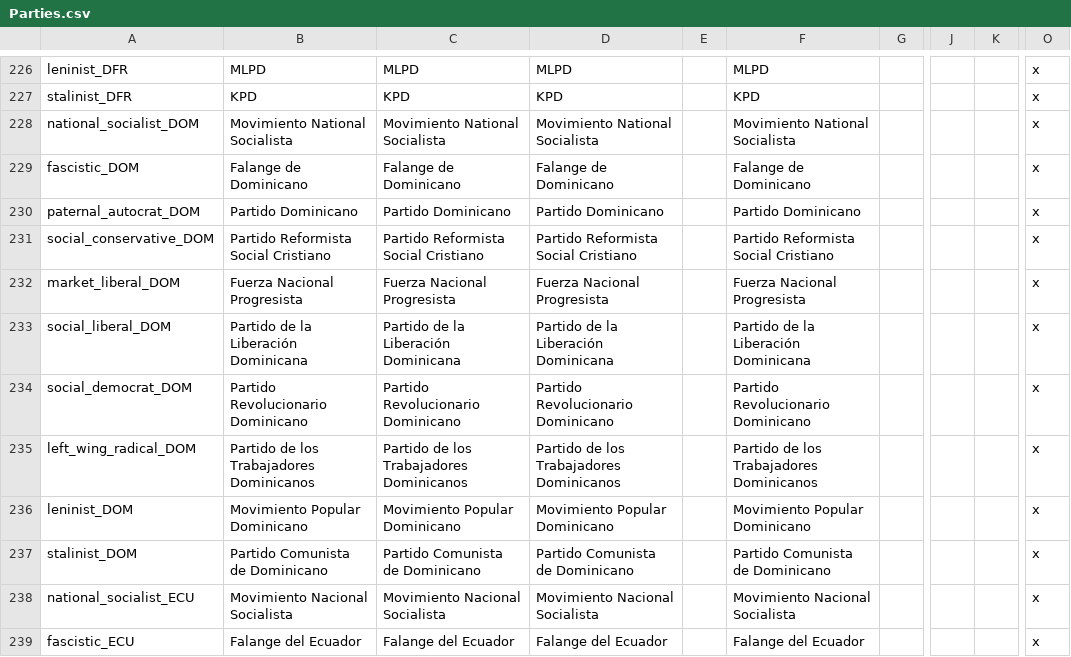
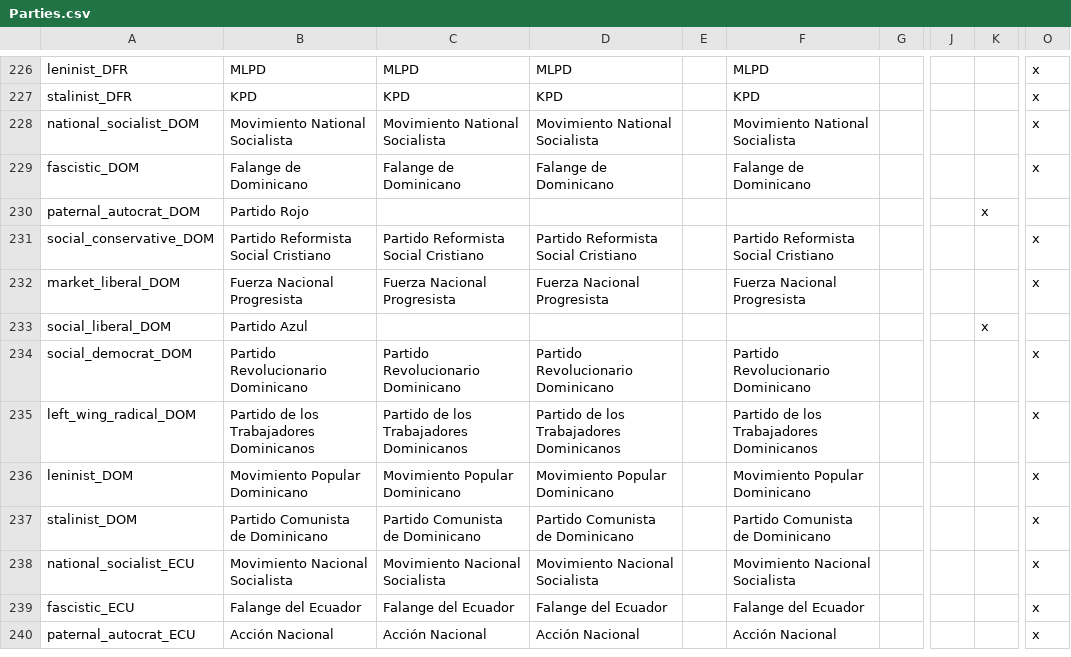
Before and after one commit to dthird3/ww1tfh, a CSV file: localisation/Parties.csv, drawn as a sheet; only a part is shown, gaps mark what is left out; the shorter side is filled out with more unchanged rows; the diff names each change by its address in the sheet, - before the commit and + after, or states it on an @@ line.

```diff
--- a/localisation/Parties.csv
+++ b/localisation/Parties.csv
-B230: Partido Dominicano
+B230: Partido Rojo
-C230: Partido Dominicano
+C230: (empty)
-D230: Partido Dominicano
+D230: (empty)
-F230: Partido Dominicano
+F230: (empty)
-K230: (empty)
+K230: x
-O230: x
+O230: (empty)
-B233: Partido de la Liberación Dominicana
+B233: Partido Azul
-C233: Partido de la Liberación Dominicana
+C233: (empty)
-D233: Partido de la Liberación Dominicana
+D233: (empty)
-F233: Partido de la Liberación Dominicana
+F233: (empty)
-K233: (empty)
+K233: x
-O233: x
+O233: (empty)
```
